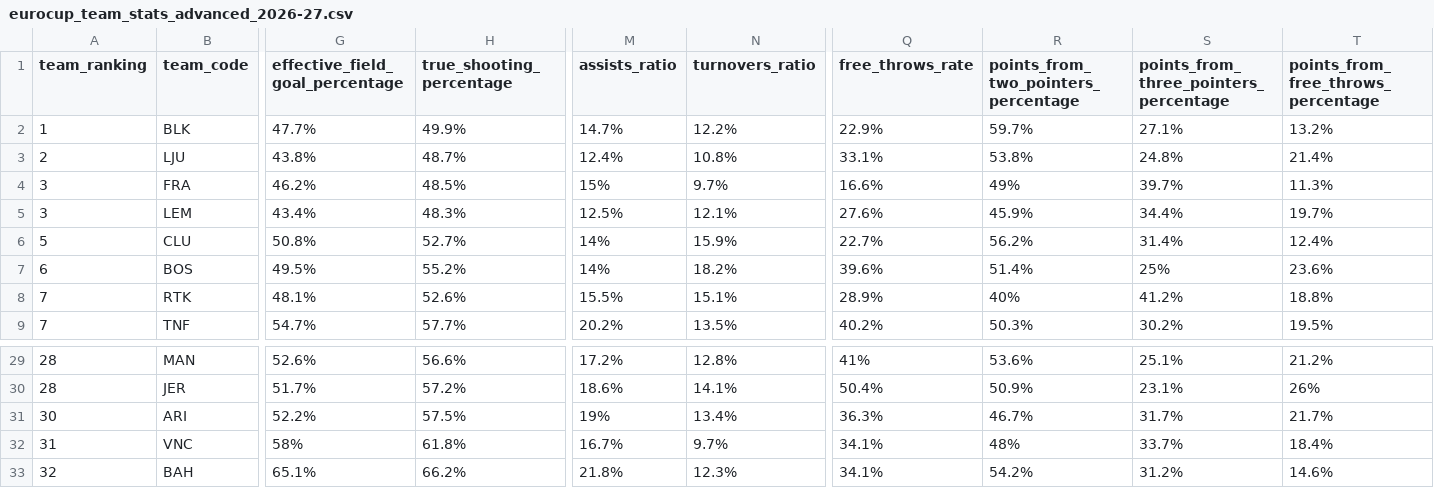
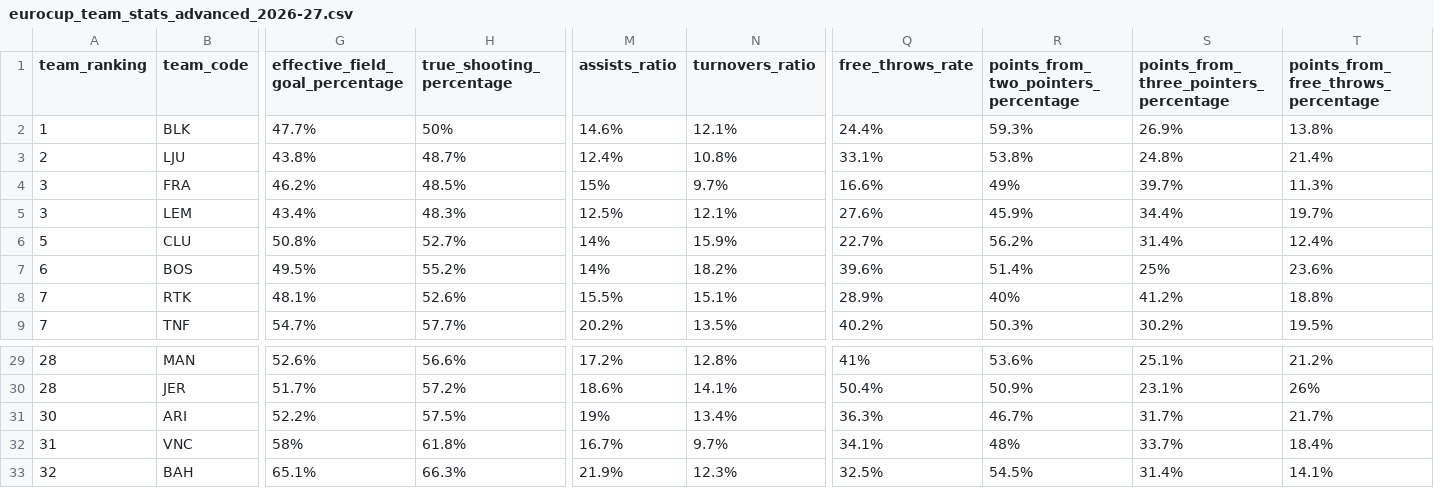
Before and after one commit to IvoVillanueva/EUROLIGAS, a CSV file: data/eurocup_team_stats_advanced_2026-27.csv, drawn as a sheet; only a part is shown, gaps mark what is left out; the diff names each change by its address in the sheet, - before the commit and + after, or states it on an @@ line.

```diff
--- a/data/eurocup_team_stats_advanced_2026-27.csv
+++ b/data/eurocup_team_stats_advanced_2026-27.csv
-H2 (true_shooting_percentage): 49.9%
+H2 (true_shooting_percentage): 50%
-M2 (assists_ratio): 14.7%
+M2 (assists_ratio): 14.6%
-N2 (turnovers_ratio): 12.2%
+N2 (turnovers_ratio): 12.1%
-Q2 (free_throws_rate): 22.9%
+Q2 (free_throws_rate): 24.4%
-R2: 59.7%
+R2: 59.3%
-S2: 27.1%
+S2: 26.9%
-T2: 13.2%
+T2: 13.8%
-H33 (true_shooting_percentage): 66.2%
+H33 (true_shooting_percentage): 66.3%
-M33 (assists_ratio): 21.8%
+M33 (assists_ratio): 21.9%
-Q33 (free_throws_rate): 34.1%
+Q33 (free_throws_rate): 32.5%
-R33: 54.2%
+R33: 54.5%
-S33: 31.2%
+S33: 31.4%
-T33: 14.6%
+T33: 14.1%
```
Also changed, not shown: data/eurocup_team_stats_traditional_2026-27.csv.
